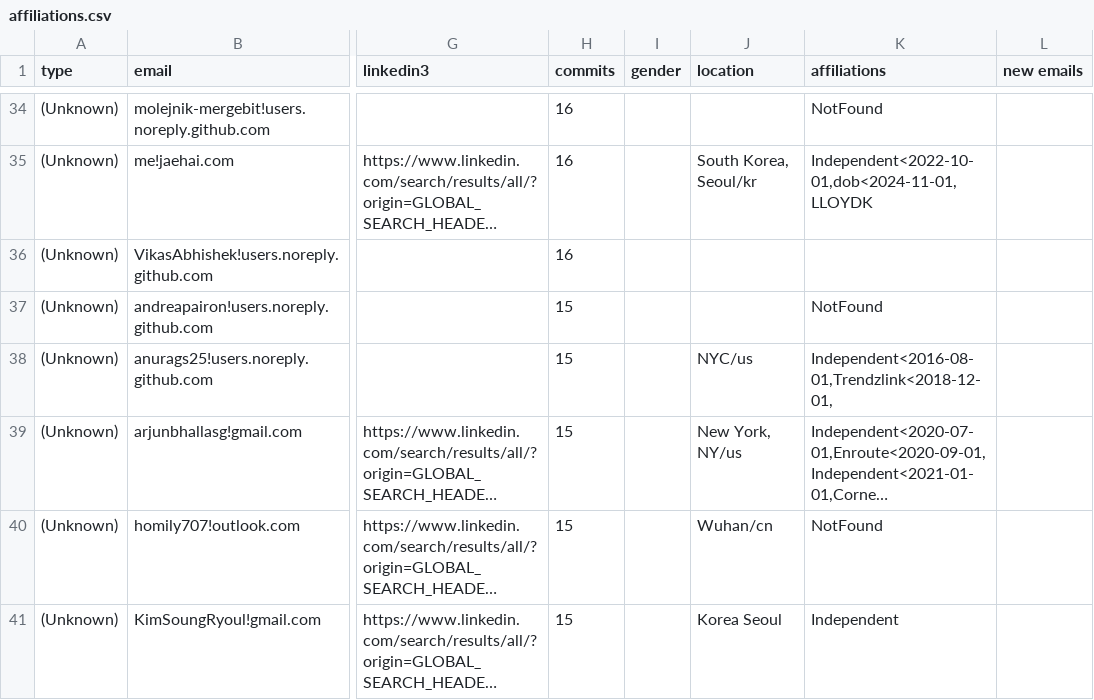
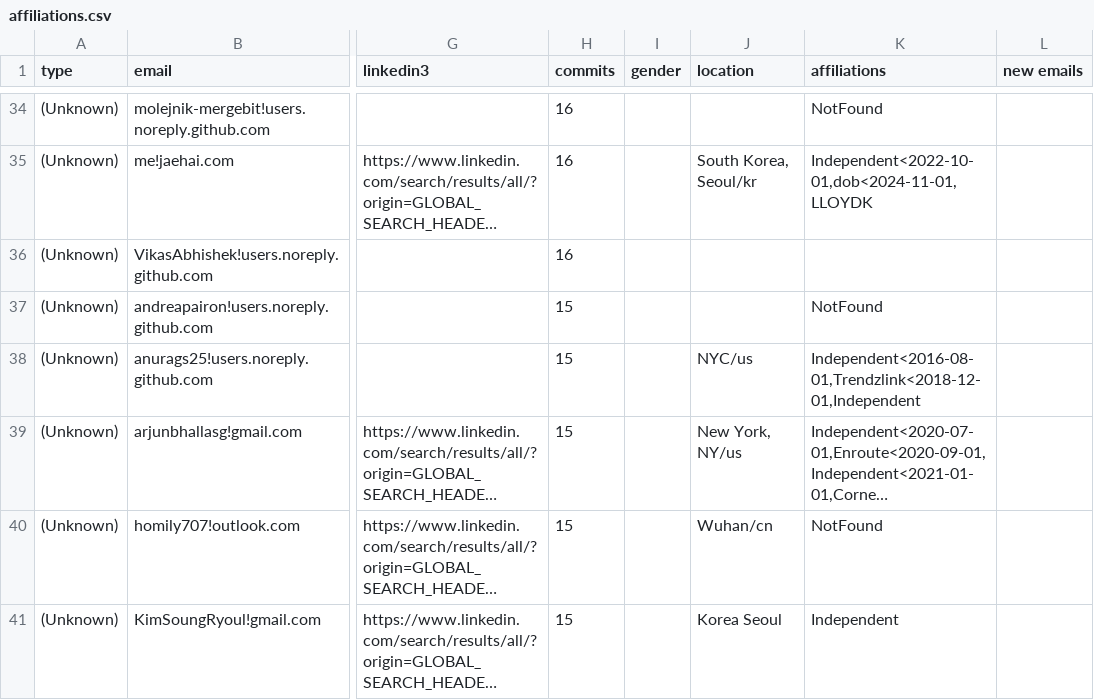
Before and after one commit to cncf/gitdm, a CSV file: src/affiliations.csv, drawn as a sheet; only a part is shown, gaps mark what is left out; long unchanged cells end in …; the diff names each change by its address in the sheet, - before the commit and + after, or states it on an @@ line.

Commit message:
Manual fixes
Signed-off-by: Lukasz Gryglicki <lgryglicki@cncf.io>

```diff
--- a/src/affiliations.csv
+++ b/src/affiliations.csv
-K38 (affiliations): Independent<2016-08-01,Trendzlink<2018-12-01,
+K38 (affiliations): Independent<2016-08-01,Trendzlink<2018-12-01,Independent
```
